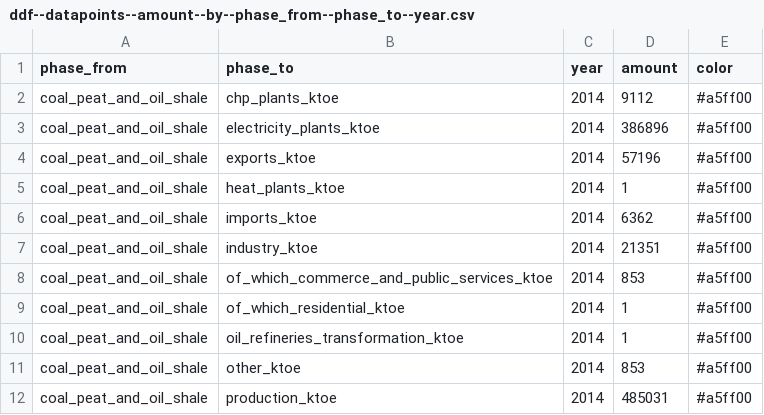
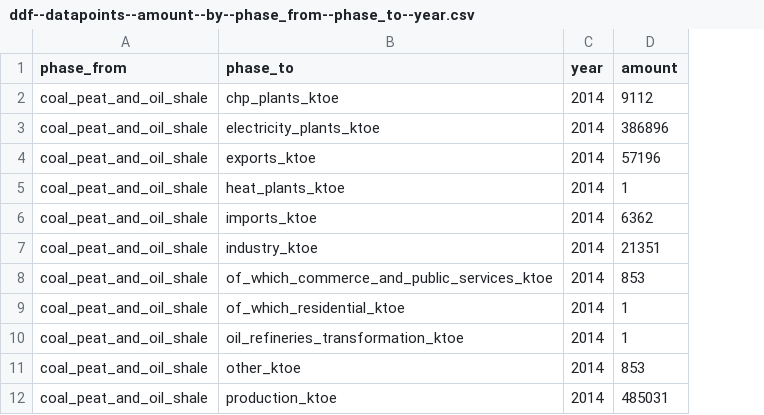
Before and after one commit to vizabi/vizabi-preview, a CSV file: src/data/ddf--sankey/ddf--datapoints--amount--by--phase_from--phase_to--year.csv, drawn as a sheet; only a part is shown; the diff names each change by its address in the sheet, - before the commit and + after, or states it on an @@ line.

Commit message:
Sankey test changes

```diff
--- a/src/data/ddf--sankey/ddf--datapoints--amount--by--phase_from--phase_to--year.csv
+++ b/src/data/ddf--sankey/ddf--datapoints--amount--by--phase_from--phase_to--year.csv
-column E (color), rows 2-12: all #a5ff00
```
Also changed, not shown: src/data/ddf--sankey/ddf--entities--phase.csv, 2 other files.
